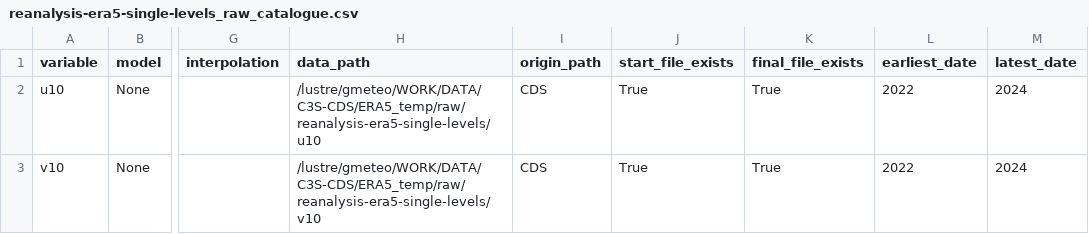
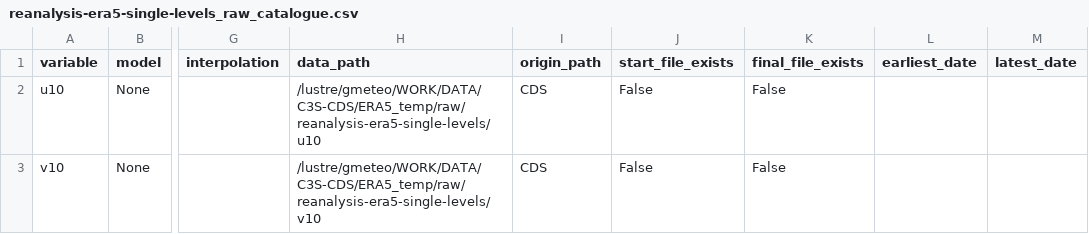
Before and after one commit to SantanderMetGroup/c3s-cds, a CSV file: catalogues/catalogues/reanalysis-era5-single-levels_raw_catalogue.csv, drawn as a sheet; only a part is shown, gaps mark what is left out; the diff names each change by its address in the sheet, - before the commit and + after, or states it on an @@ line.

```diff
--- a/catalogues/catalogues/reanalysis-era5-single-levels_raw_catalogue.csv
+++ b/catalogues/catalogues/reanalysis-era5-single-levels_raw_catalogue.csv
-J2:J3 (start_file_exists): True
+J2:J3 (start_file_exists): False
-K2:K3 (final_file_exists): True
+K2:K3 (final_file_exists): False
-L2:L3 (earliest_date): 2022
+L2:L3 (earliest_date): (empty)
-M2:M3 (latest_date): 2024
+M2:M3 (latest_date): (empty)
```
Also changed, not shown: catalogues/catalogues/all_catalogues.csv, catalogues/catalogues/derived-era5-single-levels-daily-statistics_raw_catalogue.csv, 7 other files.
